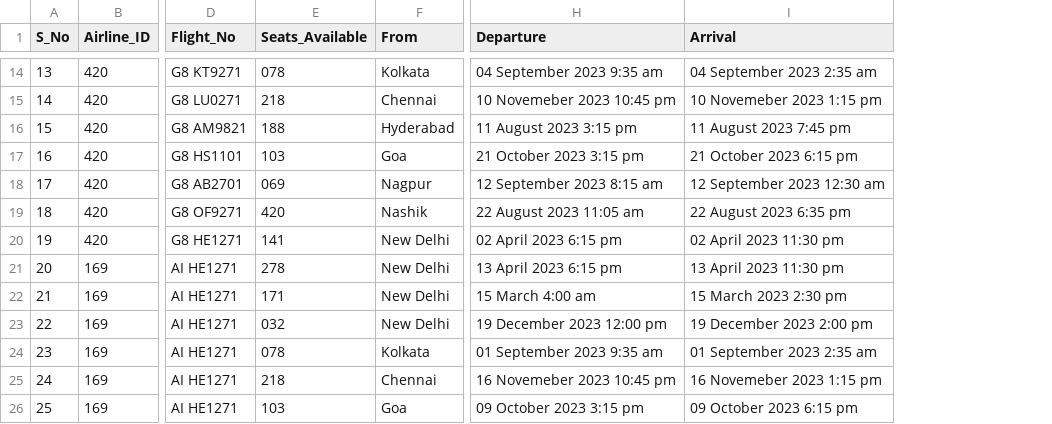
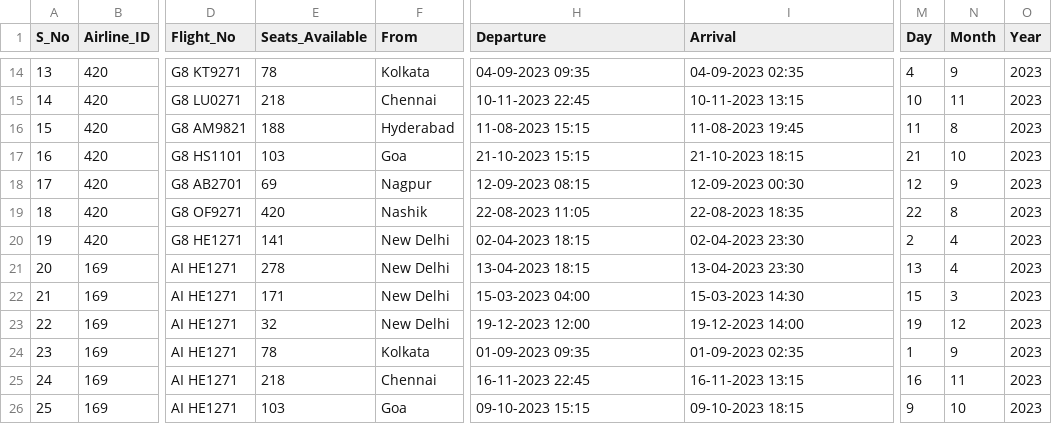
Before and after one commit to AnshumaanMishra/IP_Project, a CSV file: flight_data.csv, drawn as a sheet; only a part is shown, gaps mark what is left out; the diff covers the shown part only; the diff names each change by its address in the sheet, - before the commit and + after, or states it on an @@ line.

```diff
--- a/flight_data.csv
+++ b/flight_data.csv
+column M (Day), rows 14-26: 4 | 10 | 11 | 21 | 12 | 22 | 2 | 13 | 15 | 19 | 1 | 16 | 9
+column N (Month), rows 14-26: 9 | 11 | 8 | 10 | 9 | 8 | 4 | 4 | 3 | 12 | 9 | 11 | 10
+column O (Year), rows 14-26: all 2023
-E14 (Seats_Available): 078
+E14 (Seats_Available): 78
-H14 (Departure): 04 September 2023 9:35 am
+H14 (Departure): 04-09-2023 09:35
-I14 (Arrival): 04 September 2023 2:35 am
+I14 (Arrival): 04-09-2023 02:35
-H15 (Departure): 10 Novemeber 2023 10:45 pm
+H15 (Departure): 10-11-2023 22:45
-I15 (Arrival): 10 Novemeber 2023 1:15 pm
+I15 (Arrival): 10-11-2023 13:15
-H16 (Departure): 11 August 2023 3:15 pm
+H16 (Departure): 11-08-2023 15:15
-I16 (Arrival): 11 August 2023 7:45 pm
+I16 (Arrival): 11-08-2023 19:45
-H17 (Departure): 21 October 2023 3:15 pm
+H17 (Departure): 21-10-2023 15:15
-I17 (Arrival): 21 October 2023 6:15 pm
+I17 (Arrival): 21-10-2023 18:15
-E18 (Seats_Available): 069
+E18 (Seats_Available): 69
-H18 (Departure): 12 September 2023 8:15 am
+H18 (Departure): 12-09-2023 08:15
-I18 (Arrival): 12 September 2023 12:30 am
+I18 (Arrival): 12-09-2023 00:30
-H19 (Departure): 22 August 2023 11:05 am
+H19 (Departure): 22-08-2023 11:05
-I19 (Arrival): 22 August 2023 6:35 pm
+I19 (Arrival): 22-08-2023 18:35
-H20 (Departure): 02 April 2023 6:15 pm
+H20 (Departure): 02-04-2023 18:15
-I20 (Arrival): 02 April 2023 11:30 pm
+I20 (Arrival): 02-04-2023 23:30
-H21 (Departure): 13 April 2023 6:15 pm
+H21 (Departure): 13-04-2023 18:15
-I21 (Arrival): 13 April 2023 11:30 pm
+I21 (Arrival): 13-04-2023 23:30
-H22 (Departure): 15 March 4:00 am
+H22 (Departure): 15-03-2023 04:00
-I22 (Arrival): 15 March 2023 2:30 pm
+I22 (Arrival): 15-03-2023 14:30
-E23 (Seats_Available): 032
+E23 (Seats_Available): 32
-H23 (Departure): 19 December 2023 12:00 pm
+H23 (Departure): 19-12-2023 12:00
-I23 (Arrival): 19 December 2023 2:00 pm
+I23 (Arrival): 19-12-2023 14:00
-E24 (Seats_Available): 078
+E24 (Seats_Available): 78
-H24 (Departure): 01 September 2023 9:35 am
+H24 (Departure): 01-09-2023 09:35
-I24 (Arrival): 01 September 2023 2:35 am
+I24 (Arrival): 01-09-2023 02:35
-H25 (Departure): 16 Novemeber 2023 10:45 pm
+H25 (Departure): 16-11-2023 22:45
-I25 (Arrival): 16 Novemeber 2023 1:15 pm
+I25 (Arrival): 16-11-2023 13:15
-H26 (Departure): 09 October 2023 3:15 pm
+H26 (Departure): 09-10-2023 15:15
-I26 (Arrival): 09 October 2023 6:15 pm
+I26 (Arrival): 09-10-2023 18:15
```
Also changed, not shown: 35 edited cells elsewhere in this file.
